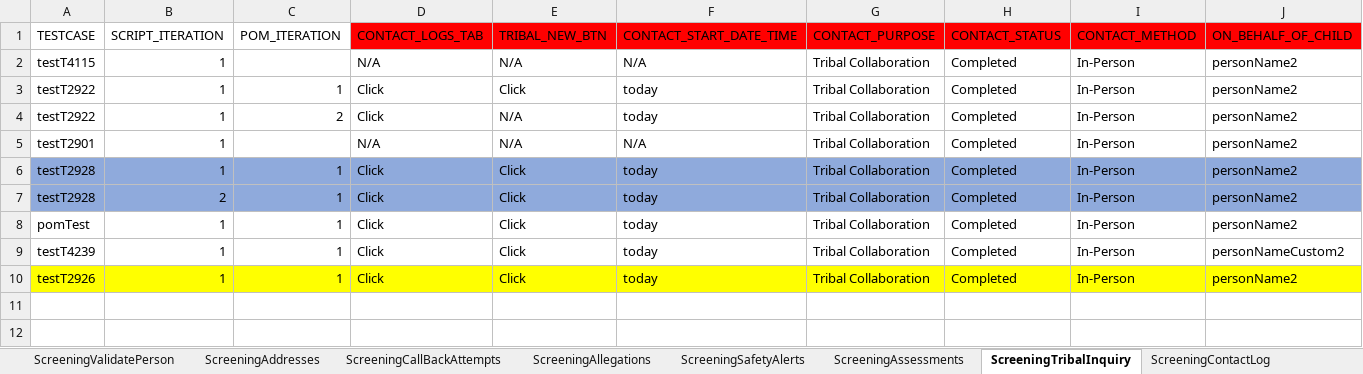
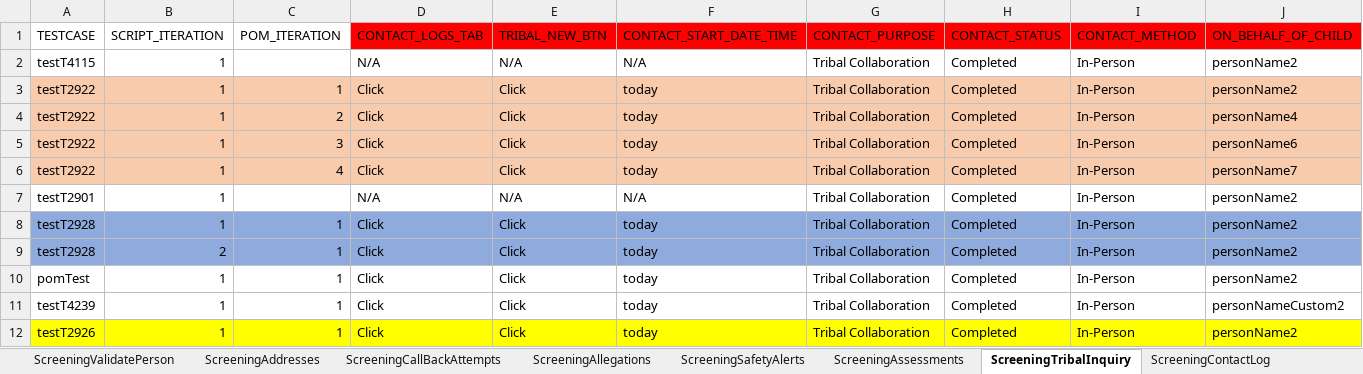
Before and after one commit to Yaswanthkumar-Naidu/TestDataExcel, an Excel workbook: Screening.xlsx, sheet ScreeningTribalInquiry, drawn as a sheet; only a part is shown; values as stored, in another font and other column widths than the file's, no borders; rows hold the shown columns only; the diff covers the shown part only; the diff names each change by its address in the sheet, - before the commit and + after, or states it on an @@ line.

```diff
--- a/Screening.xlsx (sheet ScreeningTribalInquiry)
+++ b/Screening.xlsx (sheet ScreeningTribalInquiry)
-A3:J4 fill: none
+A3:J4 fill: #F8CBAD
-E4 (TRIBAL_NEW_BTN): N/A
+E4 (TRIBAL_NEW_BTN): Click
-J4 (ON_BEHALF_OF_CHILD): personName2
+J4 (ON_BEHALF_OF_CHILD): personName4
+row 5: testT2922 | 1 | 3 | Click | Click | today | Tribal Collaboration | Completed | In-Person | personName6
+row 6: testT2922 | 1 | 4 | Click | Click | today | Tribal Collaboration | Completed | In-Person | personName7
```
Also changed, not shown: cell formats elsewhere in this sheet, sheet ScreeningDetails, sheet ScreeningPersons, sheet ScreeningValidatePerson, sheet Home, sheet ScreeningContactLog, sheet ScreeningSupervisorReview, 5 more sheets.
